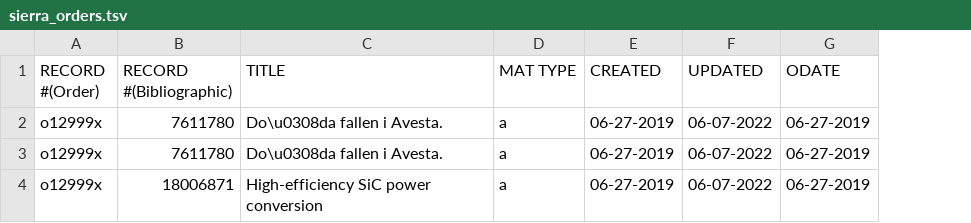
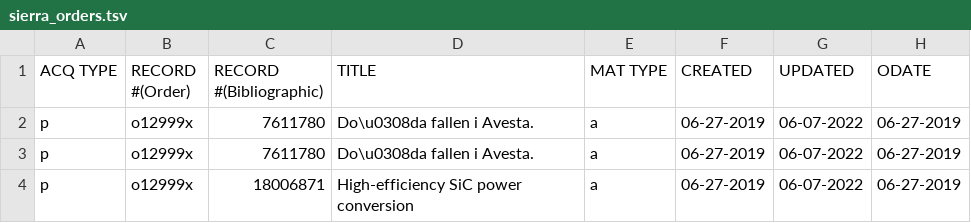
Before and after one commit to FOLIO-FSE/migration_example, a TSV file: iterations/test_run/source_data/orders/sierra_orders.tsv, drawn as a sheet; only a part is shown; the diff names each change by its address in the sheet, - before the commit and + after, or states it on an @@ line.

```diff
--- a/iterations/test_run/source_data/orders/sierra_orders.tsv
+++ b/iterations/test_run/source_data/orders/sierra_orders.tsv
+column A (ACQ TYPE), rows 2-4: all p
```
Also changed, not shown: iterations/test_run/reports/data_issues_log_transform_composite_orders_multiple_pols.tsv, iterations/test_run/source_data/orders/sierra_orders_with_blanket_orders.tsv, 4 other files.
